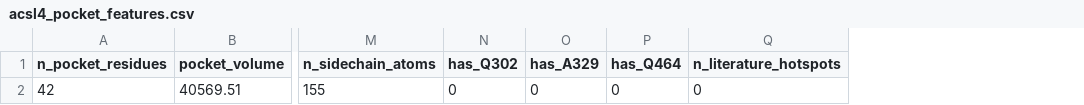
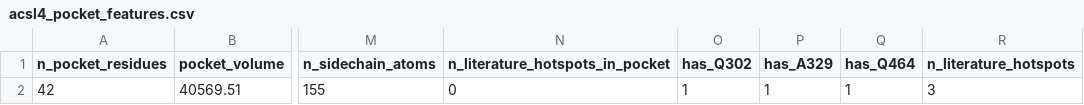
Before and after one commit to Jy-Mentor/-, a CSV file: network_files/acsl4_pocket_features.csv, drawn as a sheet; only a part is shown, gaps mark what is left out; addresses are those after the commit; the diff names each change by its address in the sheet, - before the commit and + after, or states it on an @@ line.

```diff
--- a/network_files/acsl4_pocket_features.csv
+++ b/network_files/acsl4_pocket_features.csv
+column N (n_literature_hotspots_in_pocket), row 2: 0
-O2 (has_Q302): 0
+O2 (has_Q302): 1
-P2 (has_A329): 0
+P2 (has_A329): 1
-Q2 (has_Q464): 0
+Q2 (has_Q464): 1
-R2 (n_literature_hotspots): 0
+R2 (n_literature_hotspots): 3
```
Also changed, not shown: network_files/compound_attentivefp_embeddings.csv, 8 other files.
